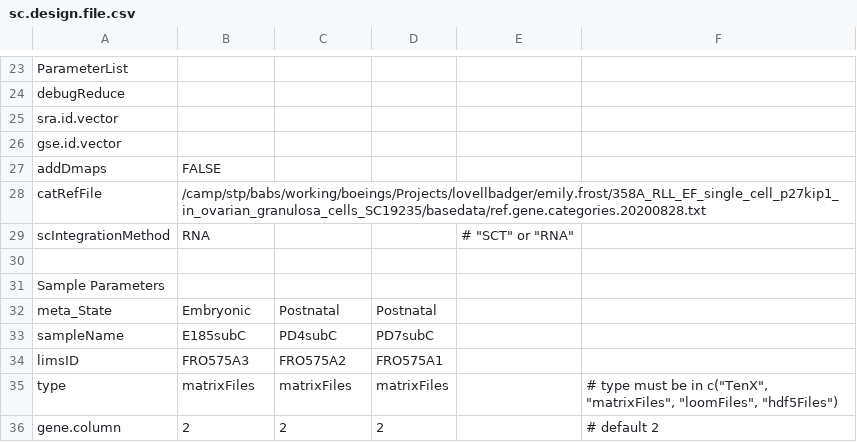
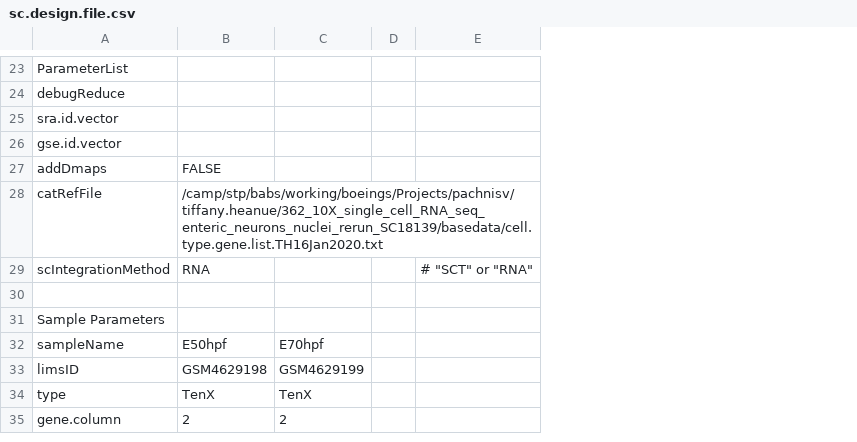
Before and after one commit to decusInLabore/scRNAseq, a CSV file: design/sc.design.file.csv, drawn as a sheet; only a part is shown, gaps mark what is left out; removed rows and columns are numbered as before the commit, all else as after; the diff covers the shown part only; the diff names each change by its address in the sheet, - before the commit and + after, or states it on an @@ line.

```diff
--- a/design/sc.design.file.csv
+++ b/design/sc.design.file.csv
-column D, rows 33-36: PD7subC | FRO575A1 | matrixFiles | 2
+column D, empty
-column F, rows 35-36: # type must be in c("TenX", "matrixFiles", "loomFiles", "hdf5Files") | # default 2
-B28: /camp/stp/babs/working/boeings/Projects/lovellbadger/emily.frost/358A_RLL_EF_single_cell_p27kip1_in_ovarian_granulosa_cells_SC19235/basedata/ref.gene.categories.20200828.txt
+B28: /camp/stp/babs/working/boeings/Projects/pachnisv/tiffany.heanue/362_10X_single_cell_RNA_seq_enteric_neurons_nuclei_rerun_SC18139/basedata/cell.type.gene.list.TH16Jan2020.txt
-row 32: meta_State | Embryonic | Postnatal | Postnatal
-B32: E185subC
+B32: E50hpf
-C32: PD4subC
+C32: E70hpf
-B33: FRO575A3
+B33: GSM4629198
-C33: FRO575A2
+C33: GSM4629199
-B34: matrixFiles
+B34: TenX
-C34: matrixFiles
+C34: TenX
```
Also changed, not shown: 25 edited cells elsewhere in this file, 25 other files.
